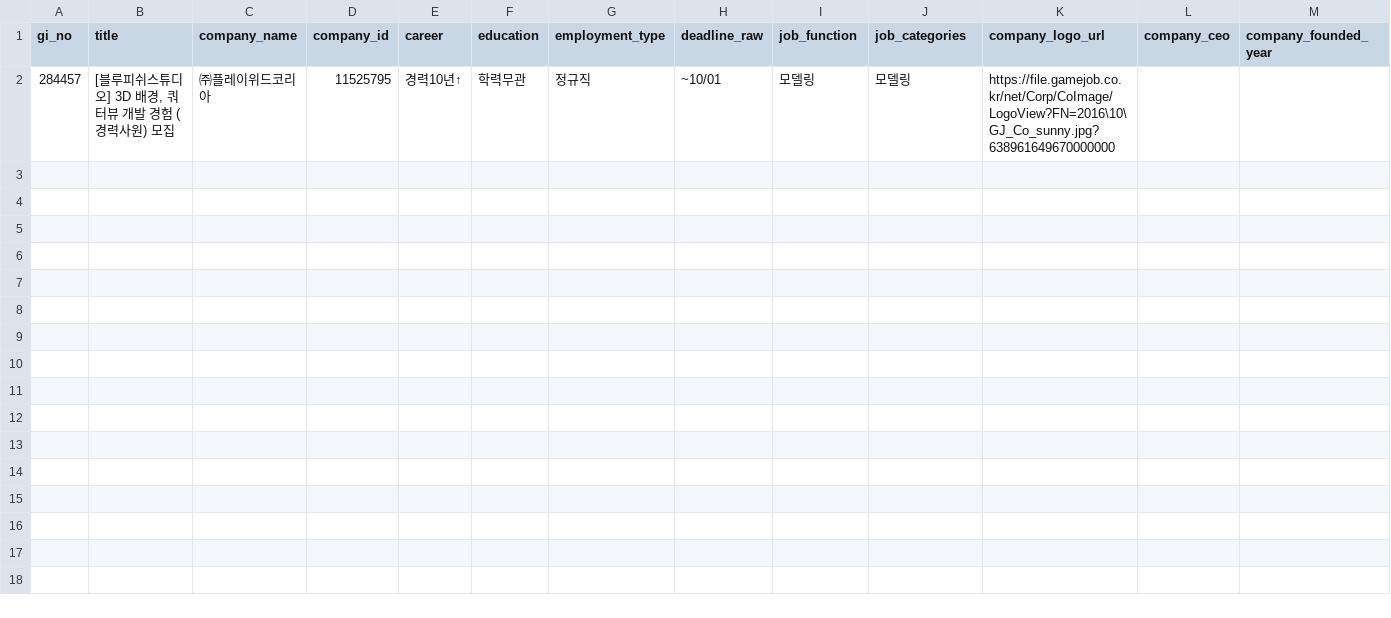
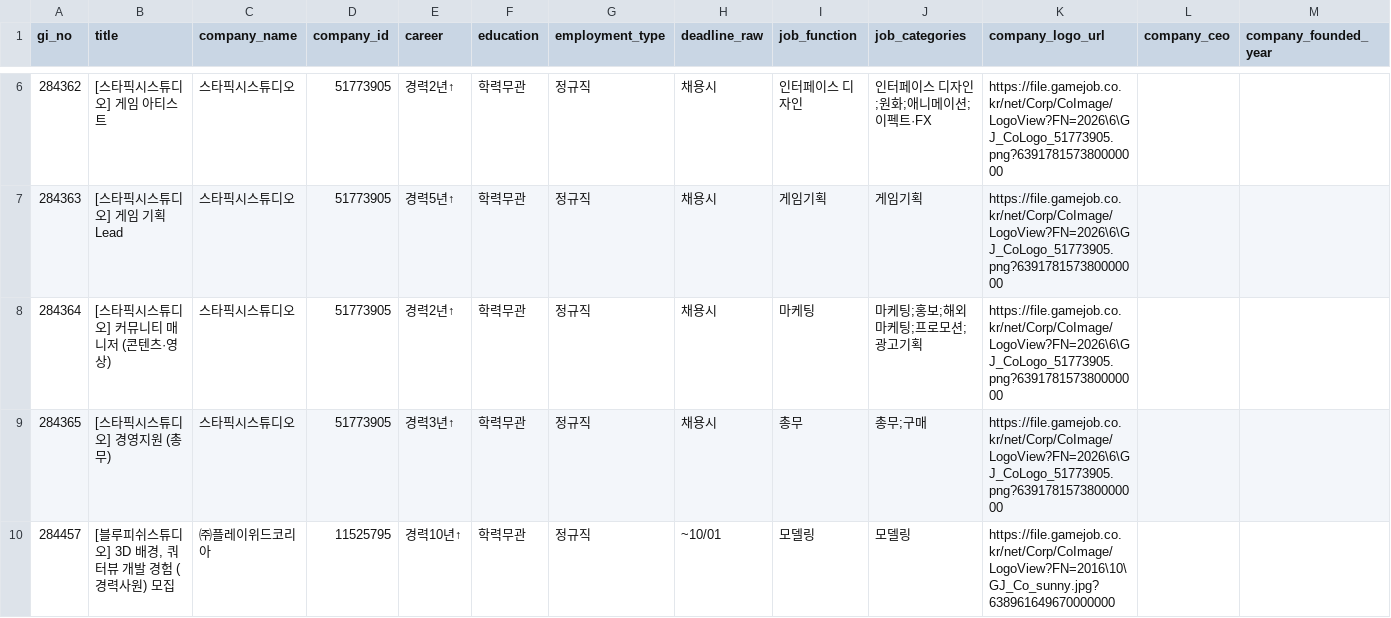
Before and after one commit to sunggyuhong-eng/gamejob-jobs, a CSV file: data/reports/2026-09-02_removed_jobs.csv, drawn as a sheet; only a part is shown, gaps mark what is left out; rows hold the shown columns only; the diff covers the shown part only; the diff names each change by its address in the sheet, - before the commit and + after, or states it on an @@ line.

```diff
--- a/data/reports/2026-09-02_removed_jobs.csv
+++ b/data/reports/2026-09-02_removed_jobs.csv
+row 6: 284362 | [스타픽시스튜디오] 게임 아티스트 | 스타픽시스튜디오 | 51773905 | 경력2년↑ | 학력무관 | 정규직 | 채용시 | 인터페이스 디자인 | 인터페이스 디자인;원화;애니메이션;이펙트·FX | https://file.gamejob.co.kr/net/Corp/CoImage/LogoView?FN=2026\6\GJ_CoLogo_51773905.png?639178157380000000
+row 7: 284363 | [스타픽시스튜디오] 게임 기획 Lead | 스타픽시스튜디오 | 51773905 | 경력5년↑ | 학력무관 | 정규직 | 채용시 | 게임기획 | 게임기획 | https://file.gamejob.co.kr/net/Corp/CoImage/LogoView?FN=2026\6\GJ_CoLogo_51773905.png?639178157380000000
+row 8: 284364 | [스타픽시스튜디오] 커뮤니티 매니저 (콘텐츠·영상) | 스타픽시스튜디오 | 51773905 | 경력2년↑ | 학력무관 | 정규직 | 채용시 | 마케팅 | 마케팅;홍보;해외 마케팅;프로모션;광고기획 | https://file.gamejob.co.kr/net/Corp/CoImage/LogoView?FN=2026\6\GJ_CoLogo_51773905.png?639178157380000000
+row 9: 284365 | [스타픽시스튜디오] 경영지원 (총무) | 스타픽시스튜디오 | 51773905 | 경력3년↑ | 학력무관 | 정규직 | 채용시 | 총무 | 총무;구매 | https://file.gamejob.co.kr/net/Corp/CoImage/LogoView?FN=2026\6\GJ_CoLogo_51773905.png?639178157380000000
```
Also changed, not shown: 4 added rows elsewhere in this file, data/job_categories_cache.csv, data/reports/2026-09-02_company_stats.csv, 4 other files.
